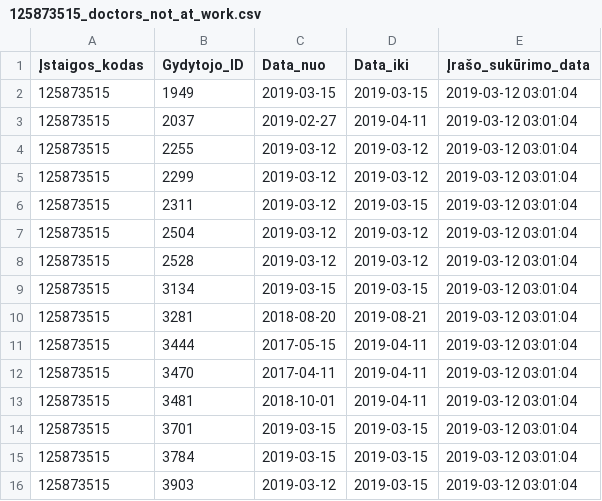
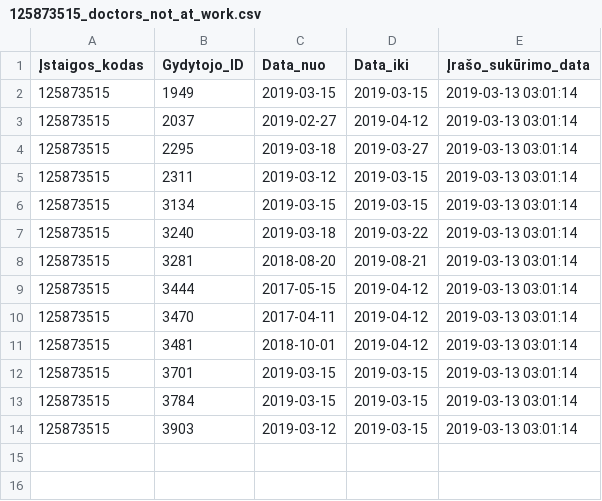
Before and after one commit to vilnius/poliklinikos, a CSV file: data/Centro_poliklinika/Registracija/125873515_doctors_not_at_work.csv, drawn as a sheet.

Commit message:
Centro poliklinika automatic update

```diff
--- a/data/Centro_poliklinika/Registracija/125873515_doctors_not_at_work.csv
+++ b/data/Centro_poliklinika/Registracija/125873515_doctors_not_at_work.csv
@@ -1,16 +1,14 @@
 Įstaigos_kodas;Gydytojo_ID;Data_nuo;Data_iki;Įrašo_sukūrimo_data
-125873515;1949;2019-03-15;2019-03-15;2019-03-12 03:01:04
-125873515;2037;2019-02-27;2019-04-11;2019-03-12 03:01:04
-125873515;2255;2019-03-12;2019-03-12;2019-03-12 03:01:04
-125873515;2299;2019-03-12;2019-03-12;2019-03-12 03:01:04
-125873515;2311;2019-03-12;2019-03-15;2019-03-12 03:01:04
-125873515;2504;2019-03-12;2019-03-12;2019-03-12 03:01:04
-125873515;2528;2019-03-12;2019-03-12;2019-03-12 03:01:04
-125873515;3134;2019-03-15;2019-03-15;2019-03-12 03:01:04
-125873515;3281;2018-08-20;2019-08-21;2019-03-12 03:01:04
-125873515;3444;2017-05-15;2019-04-11;2019-03-12 03:01:04
-125873515;3470;2017-04-11;2019-04-11;2019-03-12 03:01:04
-125873515;3481;2018-10-01;2019-04-11;2019-03-12 03:01:04
-125873515;3701;2019-03-15;2019-03-15;2019-03-12 03:01:04
-125873515;3784;2019-03-15;2019-03-15;2019-03-12 03:01:04
-125873515;3903;2019-03-12;2019-03-15;2019-03-12 03:01:04
+125873515;1949;2019-03-15;2019-03-15;2019-03-13 03:01:14
+125873515;2037;2019-02-27;2019-04-12;2019-03-13 03:01:14
+125873515;2295;2019-03-18;2019-03-27;2019-03-13 03:01:14
+125873515;2311;2019-03-12;2019-03-15;2019-03-13 03:01:14
+125873515;3134;2019-03-15;2019-03-15;2019-03-13 03:01:14
+125873515;3240;2019-03-18;2019-03-22;2019-03-13 03:01:14
+125873515;3281;2018-08-20;2019-08-21;2019-03-13 03:01:14
+125873515;3444;2017-05-15;2019-04-12;2019-03-13 03:01:14
+125873515;3470;2017-04-11;2019-04-12;2019-03-13 03:01:14
+125873515;3481;2018-10-01;2019-04-12;2019-03-13 03:01:14
+125873515;3701;2019-03-15;2019-03-15;2019-03-13 03:01:14
+125873515;3784;2019-03-15;2019-03-15;2019-03-13 03:01:14
+125873515;3903;2019-03-12;2019-03-15;2019-03-13 03:01:14
```
Also changed, not shown: data/Centro_poliklinika/Registracija/125873515_family_doctors_list.csv, 1 other file.
